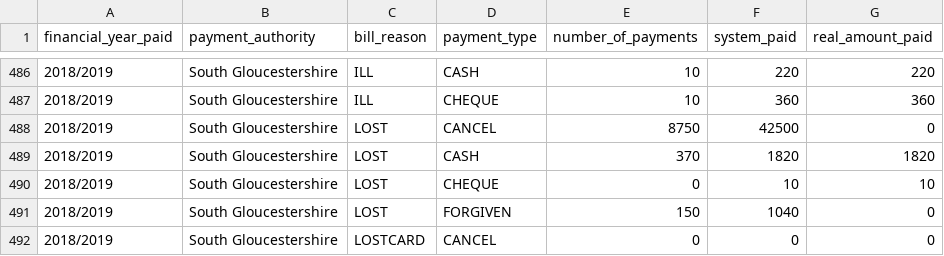
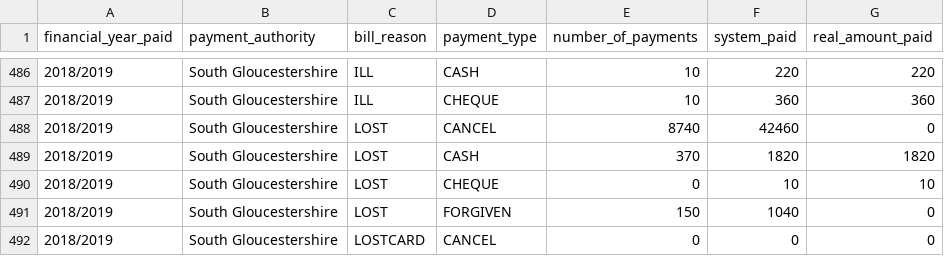
Before and after one commit to LibrariesWest/opendata, a CSV file: bills/payments_summary.csv, drawn as a sheet; only a part is shown, gaps mark what is left out.

Commit message:
Daily update payment summary data

```diff
--- a/bills/payments_summary.csv
+++ b/bills/payments_summary.csv
@@ -487,3 +487,3 @@ financial_year_paid,payment_authority,bill_reason,payment_type,number_of_payment
 2018/2019,South Gloucestershire,ILL,CHEQUE,10,360,360
-2018/2019,South Gloucestershire,LOST,CANCEL,8750,42500,0
+2018/2019,South Gloucestershire,LOST,CANCEL,8740,42460,0
 2018/2019,South Gloucestershire,LOST,CASH,370,1820,1820
```
